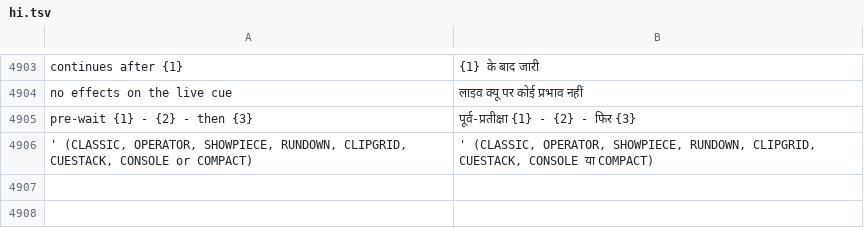
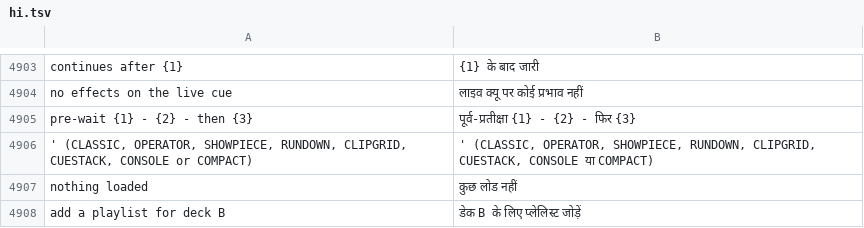
Before and after one commit to Utopian-Academy/Deckboy, a TSV file: data/lang/hi.tsv, drawn as a sheet; only a part is shown, gaps mark what is left out.

```diff
--- a/data/lang/hi.tsv
+++ b/data/lang/hi.tsv
@@ -4906 +4906,3 @@ pre-wait {1}  -  {2}  -  then {3}	पूर्व-प्रतीक्षा {1
 ' (CLASSIC, OPERATOR, SHOWPIECE, RUNDOWN, CLIPGRID, CUESTACK, CONSOLE or COMPACT)	' (CLASSIC, OPERATOR, SHOWPIECE, RUNDOWN, CLIPGRID, CUESTACK, CONSOLE या COMPACT)
+nothing loaded	कुछ लोड नहीं
+add a playlist for deck B	डेक B के लिए प्लेलिस्ट जोड़ें
```
Also changed, not shown: data/lang/el.tsv, data/lang/lo.tsv, 41 other files.
